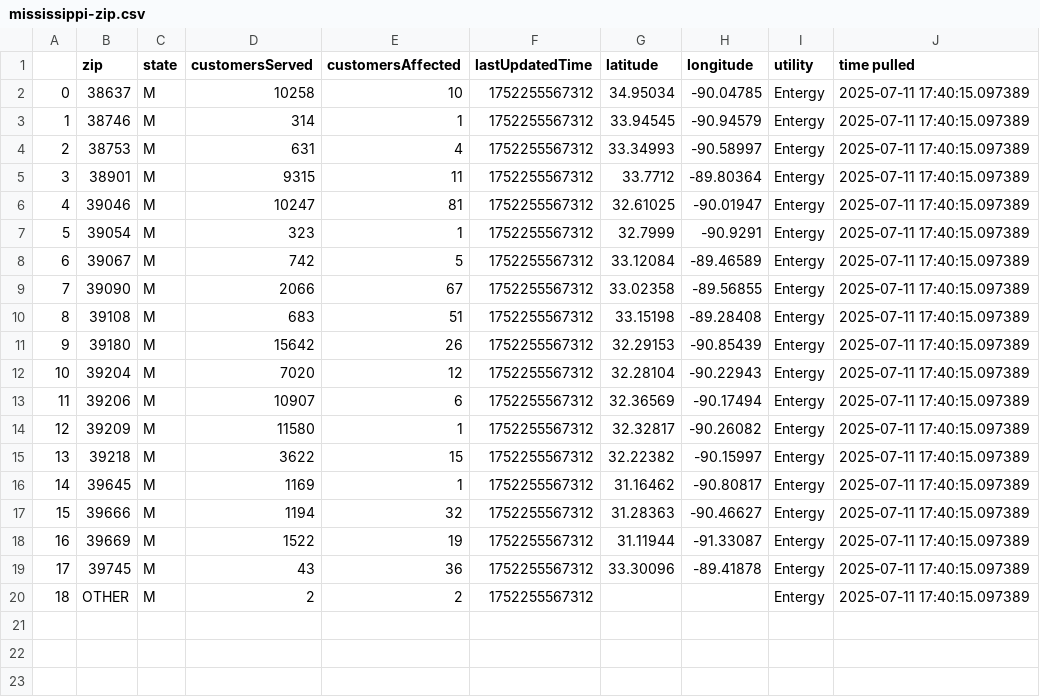
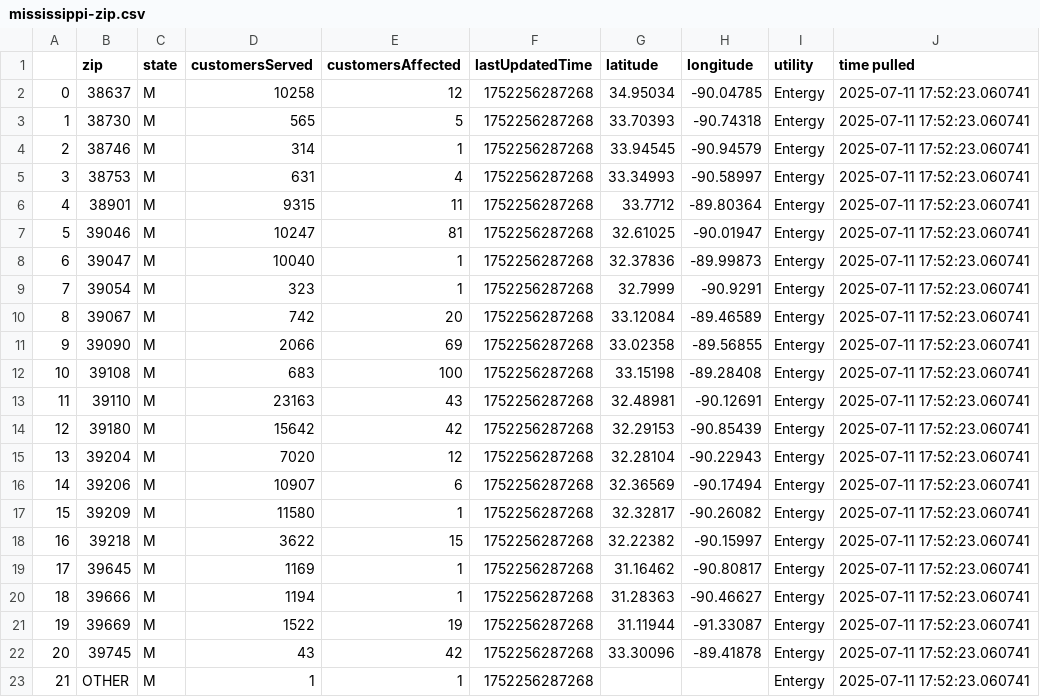
Before and after one commit to sophiaanderson14/entergy-github, a CSV file: mississippi-zip.csv, drawn as a sheet; addresses are those after the commit; the diff names each change by its address in the sheet, - before the commit and + after, or states it on an @@ line.

```diff
--- a/mississippi-zip.csv
+++ b/mississippi-zip.csv
-E2 (customersAffected): 10
+E2 (customersAffected): 12
-F2 (lastUpdatedTime): 1752255567312
+F2 (lastUpdatedTime): 1752256287268
-J2 (time pulled): 2025-07-11 17:40:15.097389
+J2 (time pulled): 2025-07-11 17:52:23.060741
+row 3: 1 | 38730 | M | 565 | 5 | 1752256287268 | 33.70393 | -90.74318 | Entergy | 2025-07-11 17:52:23.060741
@@ column A renumbered from row 4 down @@
-F4:F7 (lastUpdatedTime): 1752255567312
+F4:F7 (lastUpdatedTime): 1752256287268
-J4:J7 (time pulled): 2025-07-11 17:40:15.097389
+J4:J7 (time pulled): 2025-07-11 17:52:23.060741
+row 8: 6 | 39047 | M | 10040 | 1 | 1752256287268 | 32.37836 | -89.99873 | Entergy | 2025-07-11 17:52:23.060741
-F9:F12 (lastUpdatedTime): 1752255567312
+F9:F12 (lastUpdatedTime): 1752256287268
-J9:J12 (time pulled): 2025-07-11 17:40:15.097389
+J9:J12 (time pulled): 2025-07-11 17:52:23.060741
-E10 (customersAffected): 5
+E10 (customersAffected): 20
-E11 (customersAffected): 67
+E11 (customersAffected): 69
-E12 (customersAffected): 51
+E12 (customersAffected): 100
+row 13: 11 | 39110 | M | 23163 | 43 | 1752256287268 | 32.48981 | -90.12691 | Entergy | 2025-07-11 17:52:23.060741
-E14 (customersAffected): 26
+E14 (customersAffected): 42
-F14:F23 (lastUpdatedTime): 1752255567312
+F14:F23 (lastUpdatedTime): 1752256287268
-J14:J23 (time pulled): 2025-07-11 17:40:15.097389
+J14:J23 (time pulled): 2025-07-11 17:52:23.060741
-E20 (customersAffected): 32
+E20 (customersAffected): 1
-E22 (customersAffected): 36
+E22 (customersAffected): 42
-D23 (customersServed): 2
+D23 (customersServed): 1
-E23 (customersAffected): 2
+E23 (customersAffected): 1
```
Also changed, not shown: louisiana-county.csv, louisiana-zip.csv, 1 other file.
